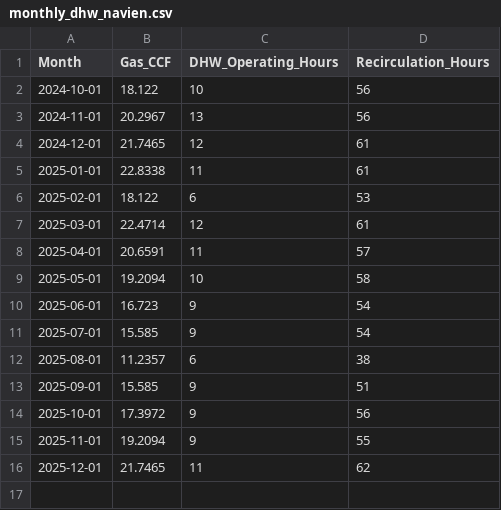
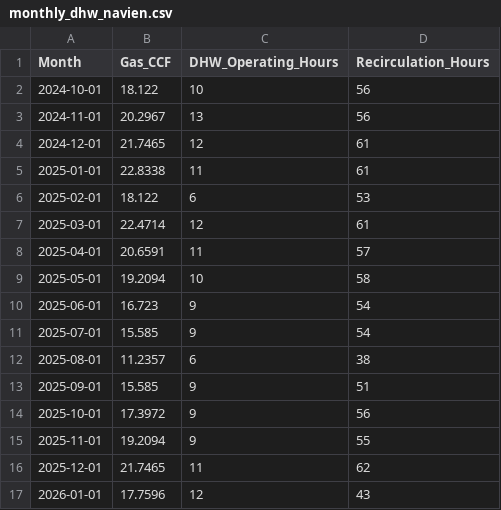
Before and after one commit to wkcollis1-eng/Residential-HVAC-Performance-Baseline-, a CSV file: data/monthly_dhw_navien.csv, drawn as a sheet; the diff names each change by its address in the sheet, - before the commit and + after, or states it on an @@ line.

Commit message:
Update monthly DHW Navien data through January 2026

```diff
--- a/data/monthly_dhw_navien.csv
+++ b/data/monthly_dhw_navien.csv
+row 17: 2026-01-01 | 17.7596 | 12 | 43
```
